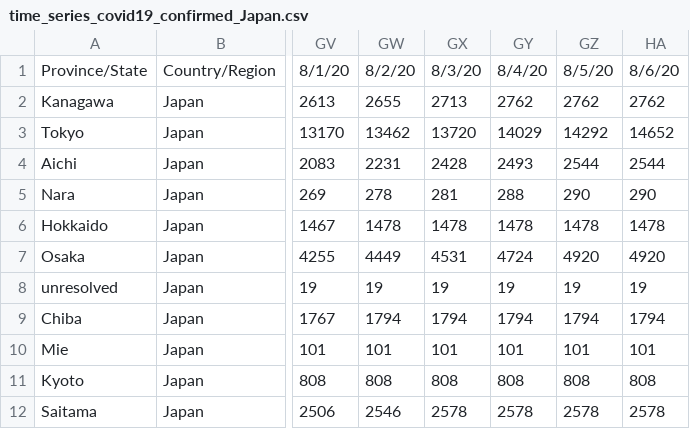
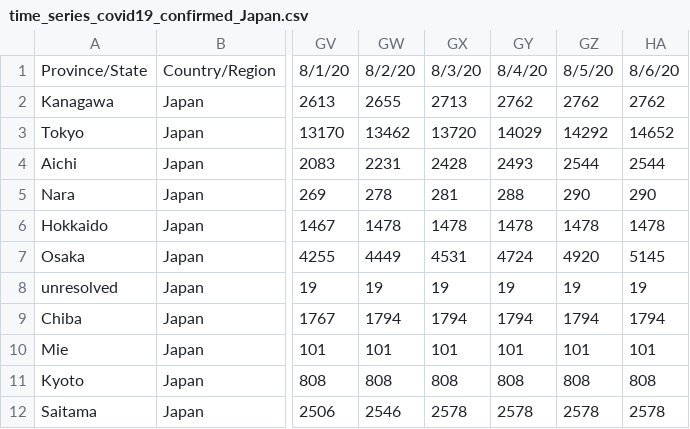
Before and after one commit to sanpei3/covid19jp, a CSV file: time_series_covid19_confirmed_Japan.csv, drawn as a sheet; only a part is shown, gaps mark what is left out; the diff names each change by its address in the sheet, - before the commit and + after, or states it on an @@ line.

Commit message:
Thu Aug  6 20:40:03 JST 2020

```diff
--- a/time_series_covid19_confirmed_Japan.csv
+++ b/time_series_covid19_confirmed_Japan.csv
-HA7: 4920
+HA7: 5145
```
